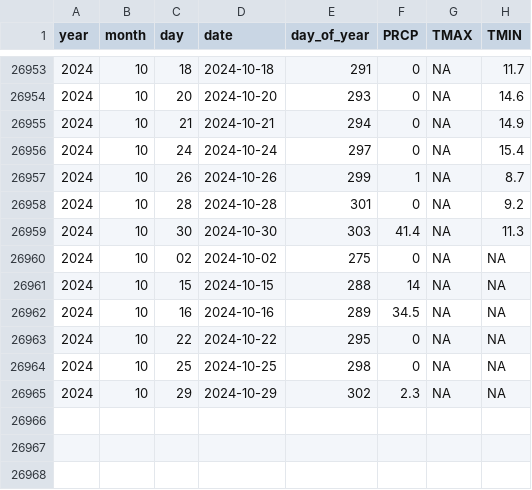
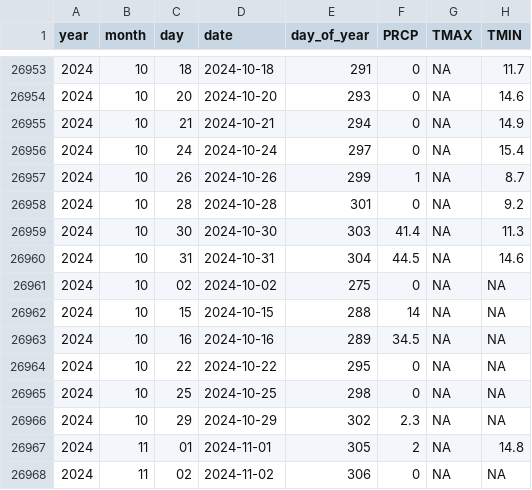
Before and after one commit to Pakillo/Sevilla-weather, a CSV file: data/GHCN_SPE00120512.csv, drawn as a sheet; only a part is shown, gaps mark what is left out.

```diff
--- a/data/GHCN_SPE00120512.csv
+++ b/data/GHCN_SPE00120512.csv
@@ -26959,2 +26959,3 @@ year,month,day,date,day_of_year,PRCP,TMAX,TMIN
 2024,10,30,2024-10-30,303,41.4,NA,11.3
+2024,10,31,2024-10-31,304,44.5,NA,14.6
 2024,10,02,2024-10-02,275,0,NA,NA
@@ -26965 +26966,3 @@ year,month,day,date,day_of_year,PRCP,TMAX,TMIN
 2024,10,29,2024-10-29,302,2.3,NA,NA
+2024,11,01,2024-11-01,305,2,NA,14.8
+2024,11,02,2024-11-02,306,0,NA,NA
```
